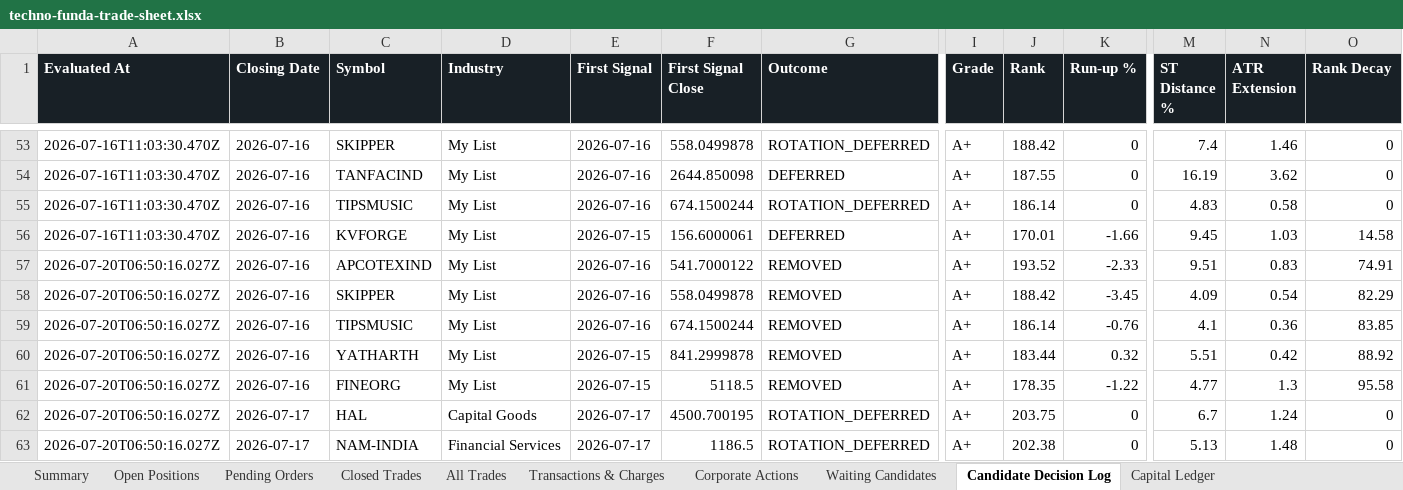
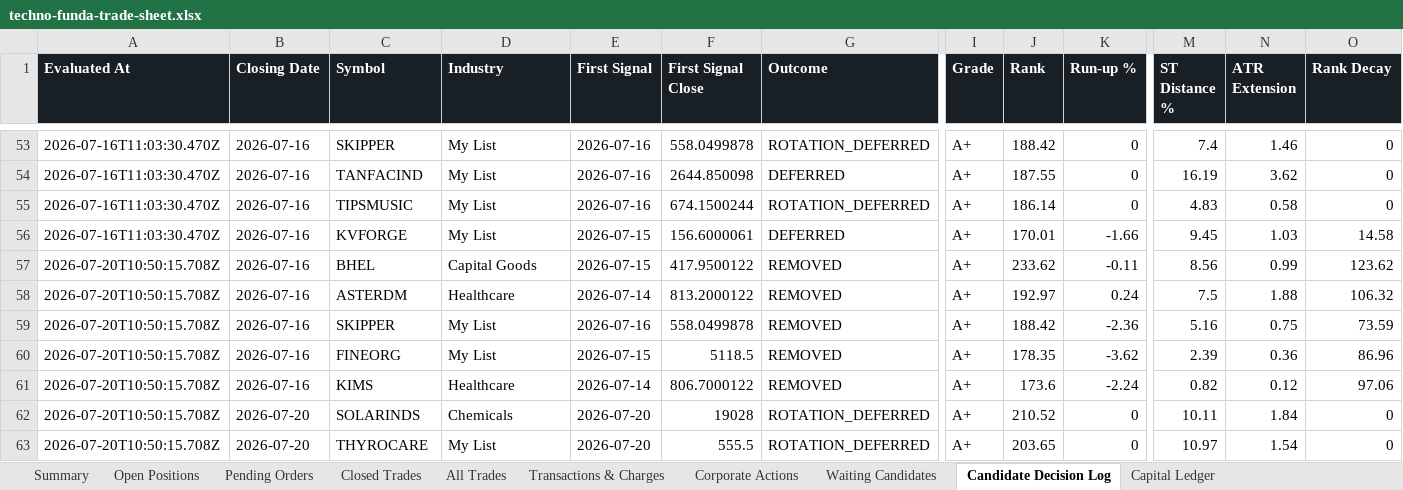
Before and after one commit to smit5927/techno-funda-screener, an Excel workbook: data/techno-funda-trade-sheet.xlsx, sheet Candidate Decision Log, drawn as a sheet; only a part is shown, gaps mark what is left out; values as stored, in another font and other column widths than the file's, no borders; removed rows and columns are numbered as before the commit, all else as after; rows hold the shown columns only; the diff covers the shown part only; the diff names each change by its address in the sheet, - before the commit and + after, or states it on an @@ line.

```diff
--- a/data/techno-funda-trade-sheet.xlsx (sheet Candidate Decision Log)
+++ b/data/techno-funda-trade-sheet.xlsx (sheet Candidate Decision Log)
-row 57: 2026-07-20T06:50:16.027Z | 2026-07-16 | APCOTEXIND | My List | 2026-07-16 | 541.7000122 | REMOVED | A+ | 193.52 | -2.33 | 9.51 | 0.83 | 74.91
+row 57: 2026-07-20T10:50:15.708Z | 2026-07-16 | BHEL | Capital Goods | 2026-07-15 | 417.9500122 | REMOVED | A+ | 233.62 | -0.11 | 8.56 | 0.99 | 123.62
+row 58: 2026-07-20T10:50:15.708Z | 2026-07-16 | ASTERDM | Healthcare | 2026-07-14 | 813.2000122 | REMOVED | A+ | 192.97 | 0.24 | 7.5 | 1.88 | 106.32
-A59 (Evaluated At): 2026-07-20T06:50:16.027Z
+A59 (Evaluated At): 2026-07-20T10:50:15.708Z
-K59 (Run-up %): -3.45
+K59 (Run-up %): -2.36
-M59 (ST Distance %): 4.09
+M59 (ST Distance %): 5.16
-N59 (ATR Extension): 0.54
+N59 (ATR Extension): 0.75
-O59 (Rank Decay): 82.29
+O59 (Rank Decay): 73.59
-row 59: 2026-07-20T06:50:16.027Z | 2026-07-16 | TIPSMUSIC | My List | 2026-07-16 | 674.1500244 | REMOVED | A+ | 186.14 | -0.76 | 4.1 | 0.36 | 83.85
-row 60: 2026-07-20T06:50:16.027Z | 2026-07-16 | YATHARTH | My List | 2026-07-15 | 841.2999878 | REMOVED | A+ | 183.44 | 0.32 | 5.51 | 0.42 | 88.92
-A60 (Evaluated At): 2026-07-20T06:50:16.027Z
+A60 (Evaluated At): 2026-07-20T10:50:15.708Z
-K60 (Run-up %): -1.22
+K60 (Run-up %): -3.62
-M60 (ST Distance %): 4.77
+M60 (ST Distance %): 2.39
-N60 (ATR Extension): 1.3
+N60 (ATR Extension): 0.36
-O60 (Rank Decay): 95.58
+O60 (Rank Decay): 86.96
+row 61: 2026-07-20T10:50:15.708Z | 2026-07-16 | KIMS | Healthcare | 2026-07-14 | 806.7000122 | REMOVED | A+ | 173.6 | -2.24 | 0.82 | 0.12 | 97.06
-A62:A63 (Evaluated At): 2026-07-20T06:50:16.027Z
+A62:A63 (Evaluated At): 2026-07-20T10:50:15.708Z
-B62:B63 (Closing Date): 2026-07-17
+B62:B63 (Closing Date): 2026-07-20
-C62 (Symbol): HAL
+C62 (Symbol): SOLARINDS
-D62 (Industry): Capital Goods
+D62 (Industry): Chemicals
-E62:E63 (First Signal): 2026-07-17
+E62:E63 (First Signal): 2026-07-20
-F62 (First Signal Close): 4500.700195
+F62 (First Signal Close): 19028
-J62 (Rank): 203.75
+J62 (Rank): 210.52
-M62 (ST Distance %): 6.7
+M62 (ST Distance %): 10.11
-N62 (ATR Extension): 1.24
+N62 (ATR Extension): 1.84
-C63 (Symbol): NAM-INDIA
+C63 (Symbol): THYROCARE
-D63 (Industry): Financial Services
+D63 (Industry): My List
-F63 (First Signal Close): 1186.5
+F63 (First Signal Close): 555.5
-J63 (Rank): 202.38
+J63 (Rank): 203.65
-M63 (ST Distance %): 5.13
+M63 (ST Distance %): 10.97
-N63 (ATR Extension): 1.48
+N63 (ATR Extension): 1.54
```
Also changed, not shown: 2 added rows, 2 removed rows and 36 edited cells elsewhere in this sheet, sheet All Trades, sheet Open Positions, sheet Waiting Candidates, sheet Pending Orders, sheet Transactions & Charges, sheet Summary, 1 more sheet, 2 other files.
